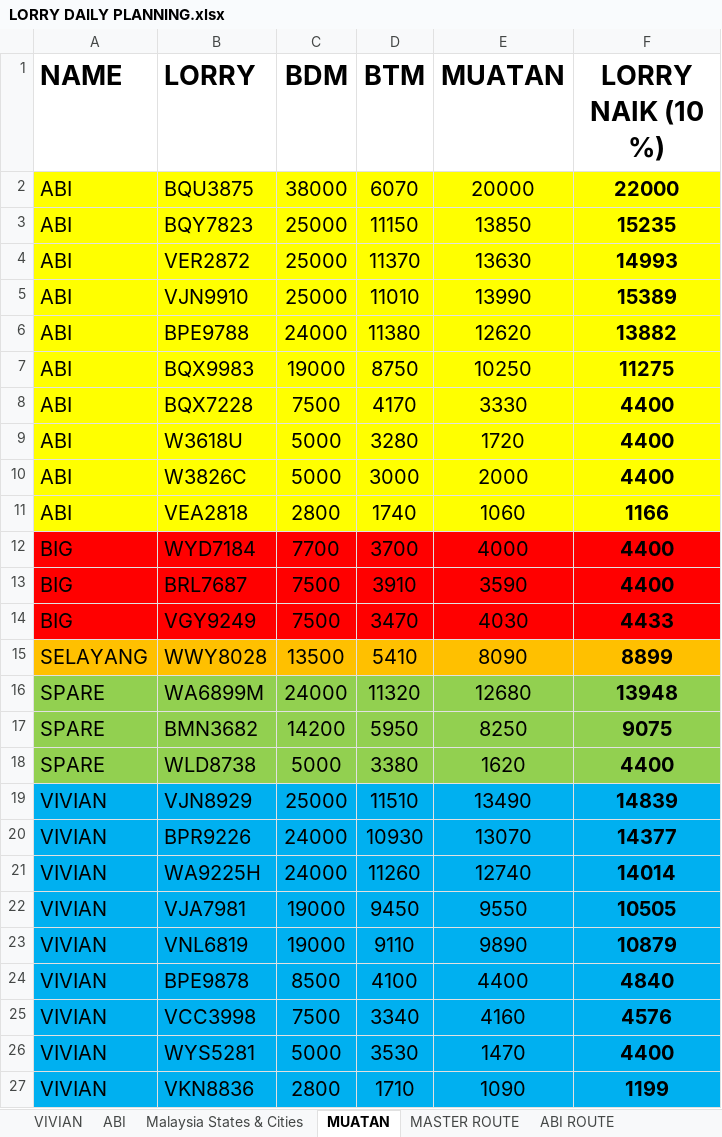
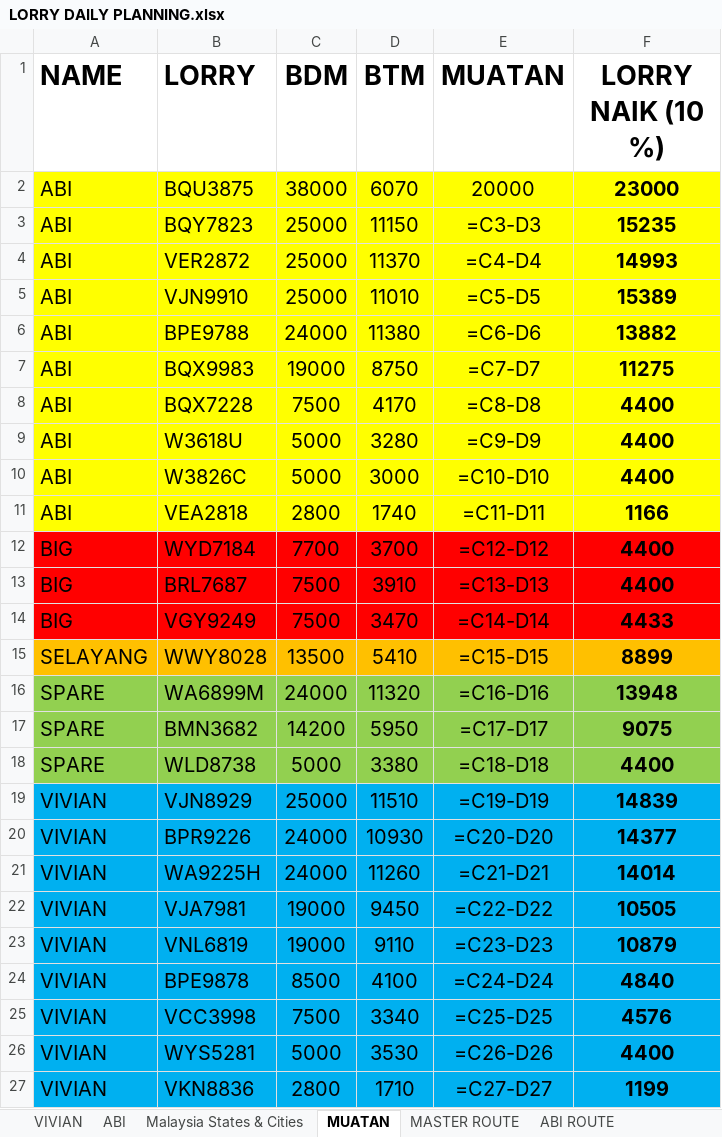
Before and after one commit to AlisonOoi123/DO_bot, an Excel workbook: data/LORRY DAILY PLANNING.xlsx, sheet MUATAN, drawn as a sheet; values as stored, in another font and other column widths than the file's, no borders; formulas without a stored value are shown as written; the diff names each change by its address in the sheet, - before the commit and + after, or states it on an @@ line.

```diff
--- a/data/LORRY DAILY PLANNING.xlsx (sheet MUATAN)
+++ b/data/LORRY DAILY PLANNING.xlsx (sheet MUATAN)
-F2 (LORRY NAIK (10 %)): 22000
+F2 (LORRY NAIK (10 %)): 23000
-E3 (MUATAN): 13850
+E3 (MUATAN): =C3-D3
-E4 (MUATAN): 13630
+E4 (MUATAN): =C4-D4
-E5 (MUATAN): 13990
+E5 (MUATAN): =C5-D5
-E6 (MUATAN): 12620
+E6 (MUATAN): =C6-D6
-E7 (MUATAN): 10250
+E7 (MUATAN): =C7-D7
-E8 (MUATAN): 3330
+E8 (MUATAN): =C8-D8
-E9 (MUATAN): 1720
+E9 (MUATAN): =C9-D9
-E10 (MUATAN): 2000
+E10 (MUATAN): =C10-D10
-E11 (MUATAN): 1060
+E11 (MUATAN): =C11-D11
-E12 (MUATAN): 4000
+E12 (MUATAN): =C12-D12
-E13 (MUATAN): 3590
+E13 (MUATAN): =C13-D13
-E14 (MUATAN): 4030
+E14 (MUATAN): =C14-D14
-E15 (MUATAN): 8090
+E15 (MUATAN): =C15-D15
-E16 (MUATAN): 12680
+E16 (MUATAN): =C16-D16
-E17 (MUATAN): 8250
+E17 (MUATAN): =C17-D17
-E18 (MUATAN): 1620
+E18 (MUATAN): =C18-D18
-E19 (MUATAN): 13490
+E19 (MUATAN): =C19-D19
-E20 (MUATAN): 13070
+E20 (MUATAN): =C20-D20
-E21 (MUATAN): 12740
+E21 (MUATAN): =C21-D21
-E22 (MUATAN): 9550
+E22 (MUATAN): =C22-D22
-E23 (MUATAN): 9890
+E23 (MUATAN): =C23-D23
-E24 (MUATAN): 4400
+E24 (MUATAN): =C24-D24
-E25 (MUATAN): 4160
+E25 (MUATAN): =C25-D25
-E26 (MUATAN): 1470
+E26 (MUATAN): =C26-D26
-E27 (MUATAN): 1090
+E27 (MUATAN): =C27-D27
```
Also changed, not shown: sheet ABI, sheet VIVIAN, data/master_lorry.xlsx.
